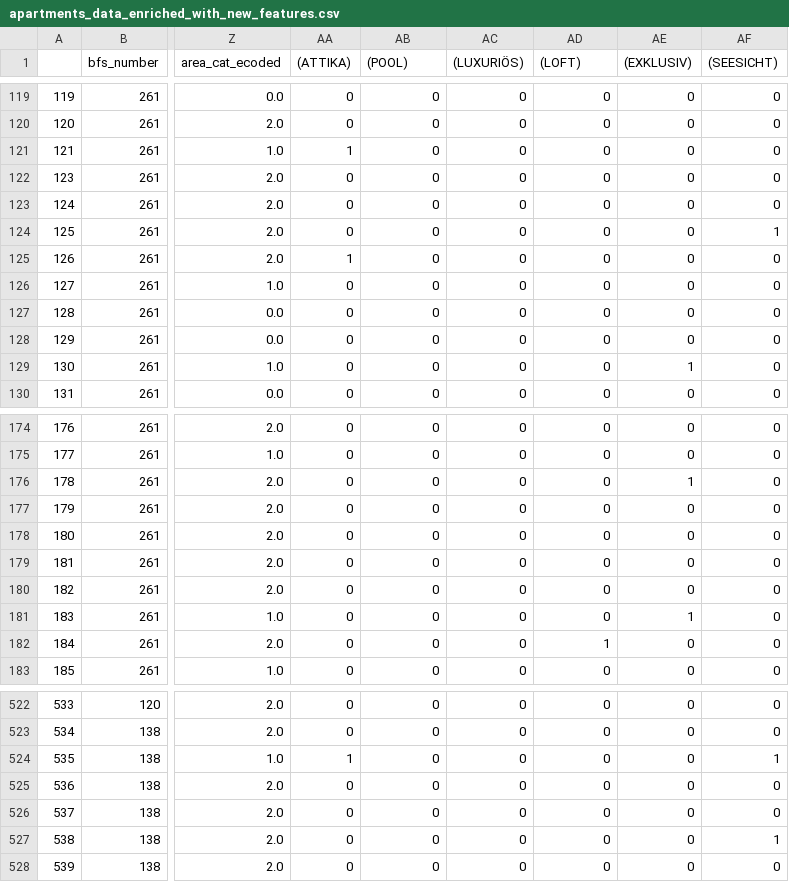
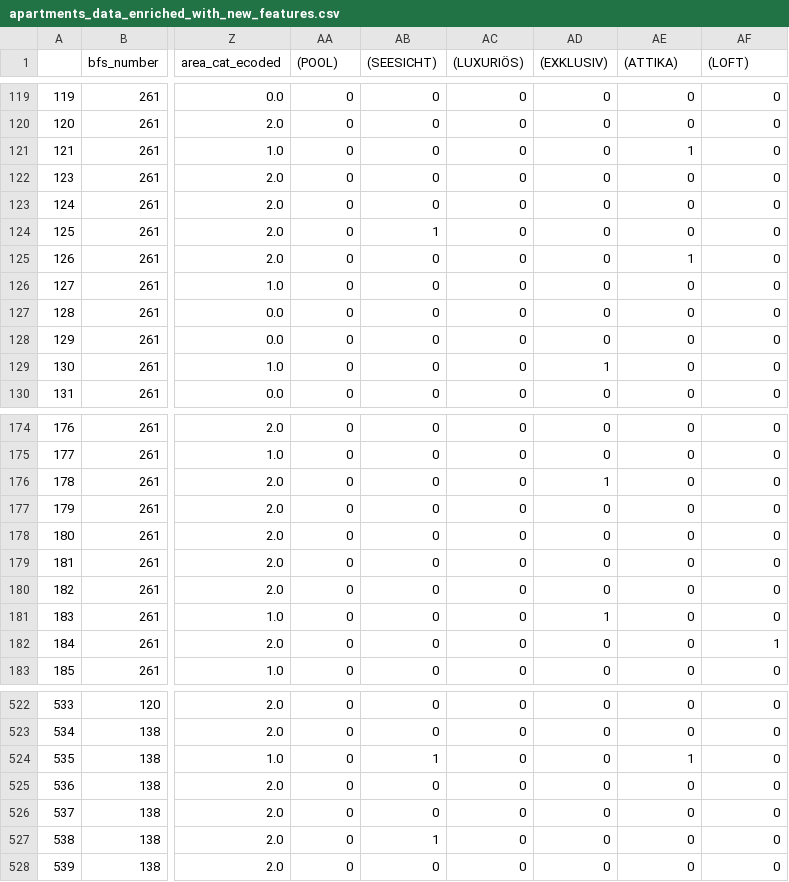
Before and after one commit to Jegattha/ai-applications-fs25, a CSV file: week2/apartments_data_enriched_with_new_features.csv, drawn as a sheet; only a part is shown, gaps mark what is left out; the diff covers the shown part only; the diff names each change by its address in the sheet, - before the commit and + after, or states it on an @@ line.

```diff
--- a/week2/apartments_data_enriched_with_new_features.csv
+++ b/week2/apartments_data_enriched_with_new_features.csv
-AA1: (ATTIKA)
+AA1: (POOL)
-AB1: (POOL)
+AB1: (SEESICHT)
-AD1: (LOFT)
+AD1: (EXKLUSIV)
-AE1: (EXKLUSIV)
+AE1: (ATTIKA)
-AF1: (SEESICHT)
+AF1: (LOFT)
-AA121 ((POOL)): 1
+AA121 ((POOL)): 0
-AE121 ((ATTIKA)): 0
+AE121 ((ATTIKA)): 1
-AB124 ((SEESICHT)): 0
+AB124 ((SEESICHT)): 1
-AF124 ((LOFT)): 1
+AF124 ((LOFT)): 0
-AA125 ((POOL)): 1
+AA125 ((POOL)): 0
-AE125 ((ATTIKA)): 0
+AE125 ((ATTIKA)): 1
-AD129 ((EXKLUSIV)): 0
+AD129 ((EXKLUSIV)): 1
-AE129 ((ATTIKA)): 1
+AE129 ((ATTIKA)): 0
-AD176 ((EXKLUSIV)): 0
+AD176 ((EXKLUSIV)): 1
-AE176 ((ATTIKA)): 1
+AE176 ((ATTIKA)): 0
-AD181 ((EXKLUSIV)): 0
+AD181 ((EXKLUSIV)): 1
-AE181 ((ATTIKA)): 1
+AE181 ((ATTIKA)): 0
-AD182 ((EXKLUSIV)): 1
+AD182 ((EXKLUSIV)): 0
-AF182 ((LOFT)): 0
+AF182 ((LOFT)): 1
-AA524 ((POOL)): 1
+AA524 ((POOL)): 0
-AB524 ((SEESICHT)): 0
+AB524 ((SEESICHT)): 1
-AE524 ((ATTIKA)): 0
+AE524 ((ATTIKA)): 1
-AF524 ((LOFT)): 1
+AF524 ((LOFT)): 0
-AB527 ((SEESICHT)): 0
+AB527 ((SEESICHT)): 1
-AF527 ((LOFT)): 1
+AF527 ((LOFT)): 0
```
Also changed, not shown: 130 edited cells elsewhere in this file, 1 other file.
